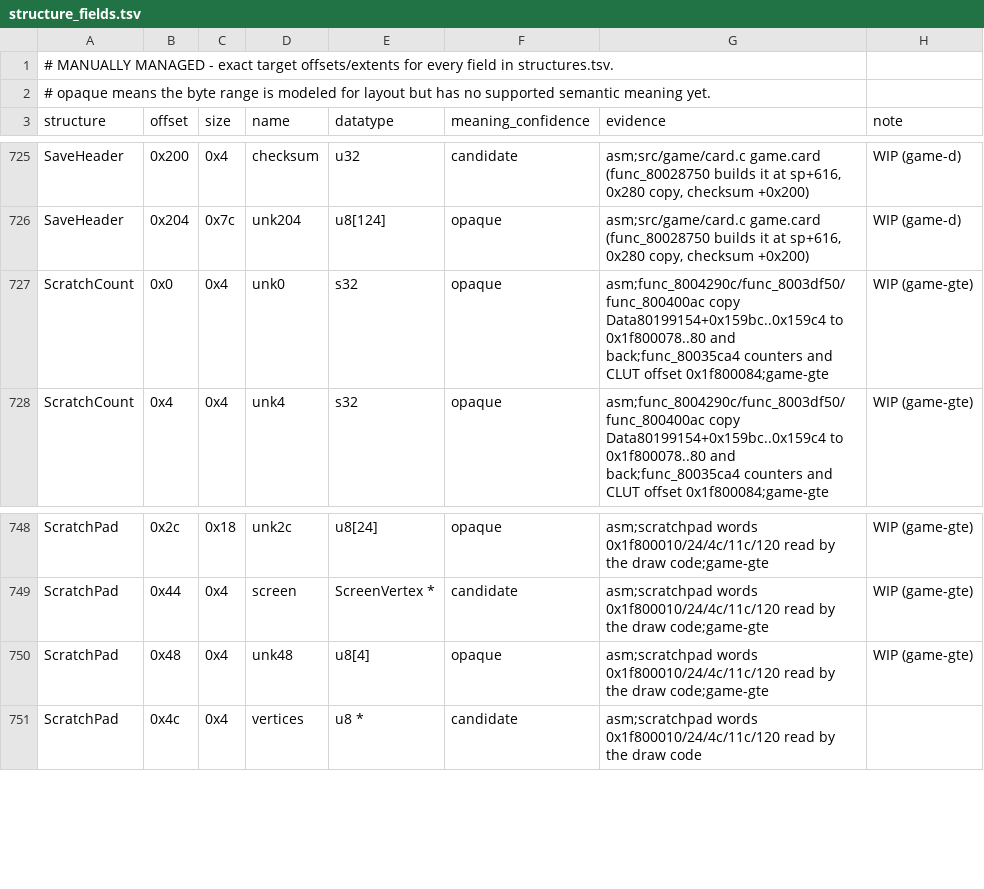
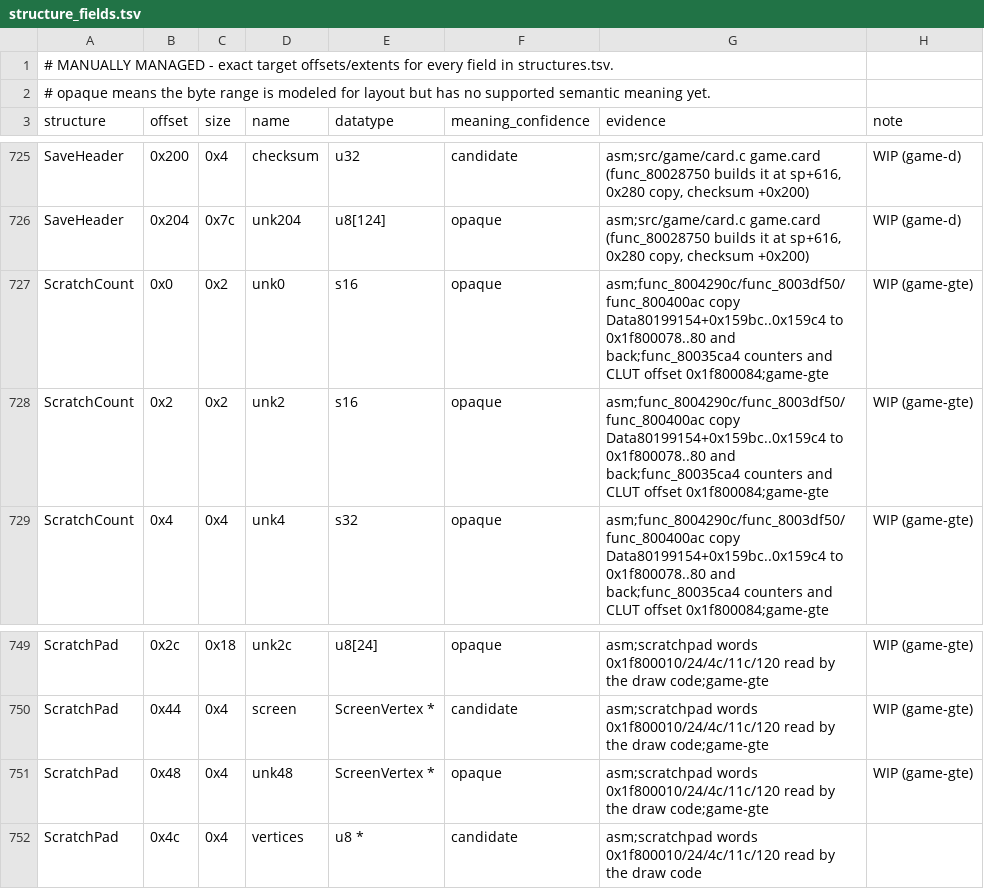
Before and after one commit to Voicedrew11/kings-field-3-decomp, a TSV file: config/retail/structure_fields.tsv, drawn as a sheet; only a part is shown, gaps mark what is left out.

```diff
--- a/config/retail/structure_fields.tsv
+++ b/config/retail/structure_fields.tsv
@@ -726,3 +726,4 @@ SaveHeader	0x200	0x4	checksum	u32	candidate	asm;src/game/card.c game.card (func_
 SaveHeader	0x204	0x7c	unk204	u8[124]	opaque	asm;src/game/card.c game.card (func_80028750 builds it at sp+616, 0x280 copy, checksum +0x200)	WIP (game-d)
-ScratchCount	0x0	0x4	unk0	s32	opaque	asm;func_8004290c/func_8003df50/func_800400ac copy Data80199154+0x159bc..0x159c4 to 0x1f800078..80 and back;func_80035ca4 counters and CLUT offset 0x1f800084;game-gte	WIP (game-gte)
+ScratchCount	0x0	0x2	unk0	s16	opaque	asm;func_8004290c/func_8003df50/func_800400ac copy Data80199154+0x159bc..0x159c4 to 0x1f800078..80 and back;func_80035ca4 counters and CLUT offset 0x1f800084;game-gte	WIP (game-gte)
+ScratchCount	0x2	0x2	unk2	s16	opaque	asm;func_8004290c/func_8003df50/func_800400ac copy Data80199154+0x159bc..0x159c4 to 0x1f800078..80 and back;func_80035ca4 counters and CLUT offset 0x1f800084;game-gte	WIP (game-gte)
 ScratchCount	0x4	0x4	unk4	s32	opaque	asm;func_8004290c/func_8003df50/func_800400ac copy Data80199154+0x159bc..0x159c4 to 0x1f800078..80 and back;func_80035ca4 counters and CLUT offset 0x1f800084;game-gte	WIP (game-gte)
@@ -749,3 +750,3 @@ ScratchPad	0x2c	0x18	unk2c	u8[24]	opaque	asm;scratchpad words 0x1f800010/24/4c/1
 ScratchPad	0x44	0x4	screen	ScreenVertex *	candidate	asm;scratchpad words 0x1f800010/24/4c/11c/120 read by the draw code;game-gte	WIP (game-gte)
-ScratchPad	0x48	0x4	unk48	u8[4]	opaque	asm;scratchpad words 0x1f800010/24/4c/11c/120 read by the draw code;game-gte	WIP (game-gte)
+ScratchPad	0x48	0x4	unk48	ScreenVertex *	opaque	asm;scratchpad words 0x1f800010/24/4c/11c/120 read by the draw code;game-gte	WIP (game-gte)
 ScratchPad	0x4c	0x4	vertices	u8 *	candidate	asm;scratchpad words 0x1f800010/24/4c/11c/120 read by the draw code	
```
Also changed, not shown: 3 other files.
